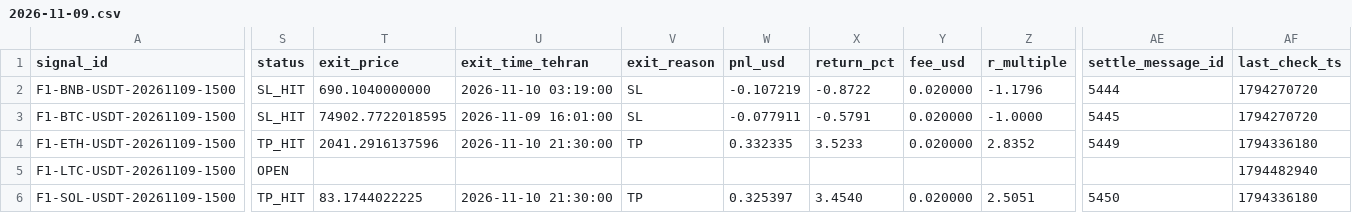
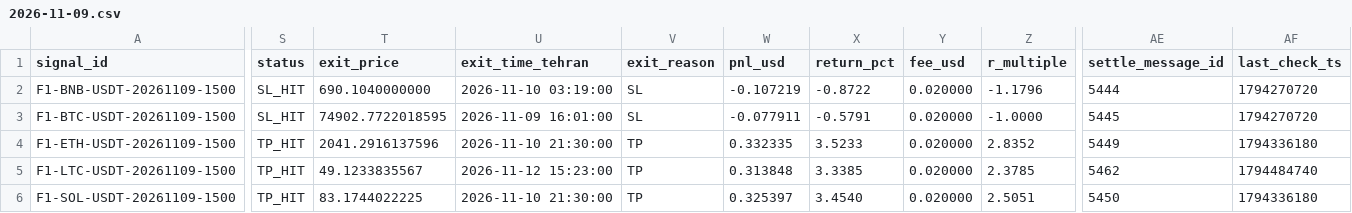
Before and after one commit to khosroabadiMehdi/PentaSignal, a CSV file: data/signals/2026-11-09.csv, drawn as a sheet; only a part is shown, gaps mark what is left out; the diff covers the shown part only; the diff names each change by its address in the sheet, - before the commit and + after, or states it on an @@ line.

```diff
--- a/data/signals/2026-11-09.csv
+++ b/data/signals/2026-11-09.csv
-S5 (status): OPEN
+S5 (status): TP_HIT
-T5 (exit_price): (empty)
+T5 (exit_price): 49.1233835567
-U5 (exit_time_tehran): (empty)
+U5 (exit_time_tehran): 2026-11-12 15:23:00
-V5 (exit_reason): (empty)
+V5 (exit_reason): TP
-W5 (pnl_usd): (empty)
+W5 (pnl_usd): 0.313848
-X5 (return_pct): (empty)
+X5 (return_pct): 3.3385
-Y5 (fee_usd): (empty)
+Y5 (fee_usd): 0.020000
-Z5 (r_multiple): (empty)
+Z5 (r_multiple): 2.3785
-AE5 (settle_message_id): (empty)
+AE5 (settle_message_id): 5462
-AF5 (last_check_ts): 1794482940
+AF5 (last_check_ts): 1794484740
```
Also changed, not shown: 1 edited cell elsewhere in this file, 23 other files.
